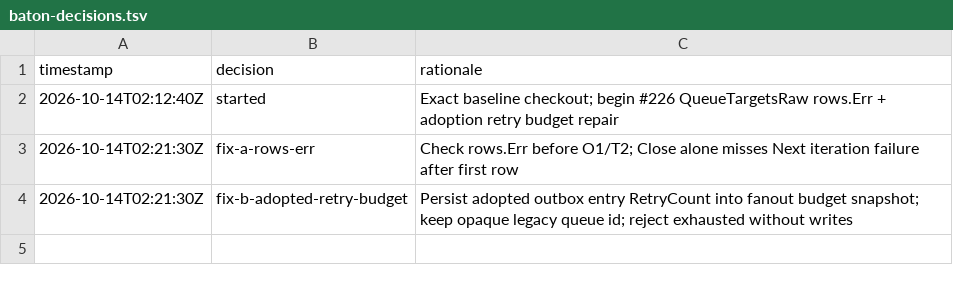
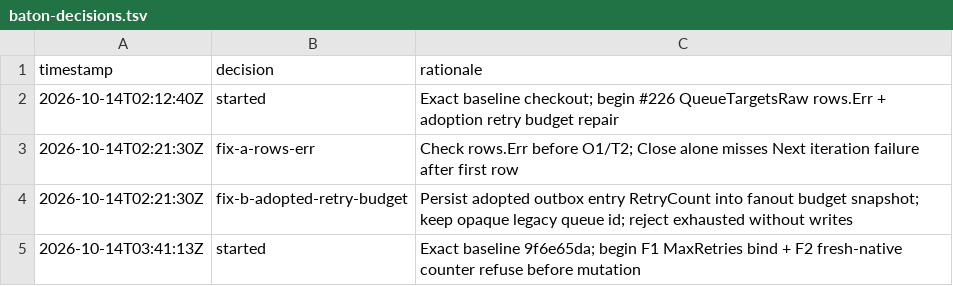
Before and after one commit to iDoris-ai/Hyphae, a TSV file: baton-decisions.tsv, drawn as a sheet; the diff names each change by its address in the sheet, - before the commit and + after, or states it on an @@ line.

Commit message:
baton: start m1-226 refusal-repair receipt

```diff
--- a/baton-decisions.tsv
+++ b/baton-decisions.tsv
+row 5: 2026-10-14T03:41:13Z | started | Exact baseline 9f6e65da; begin F1 MaxRetries bind + F2 fresh-native counter refuse before mutation
```
Also changed, not shown: 1 other file.
